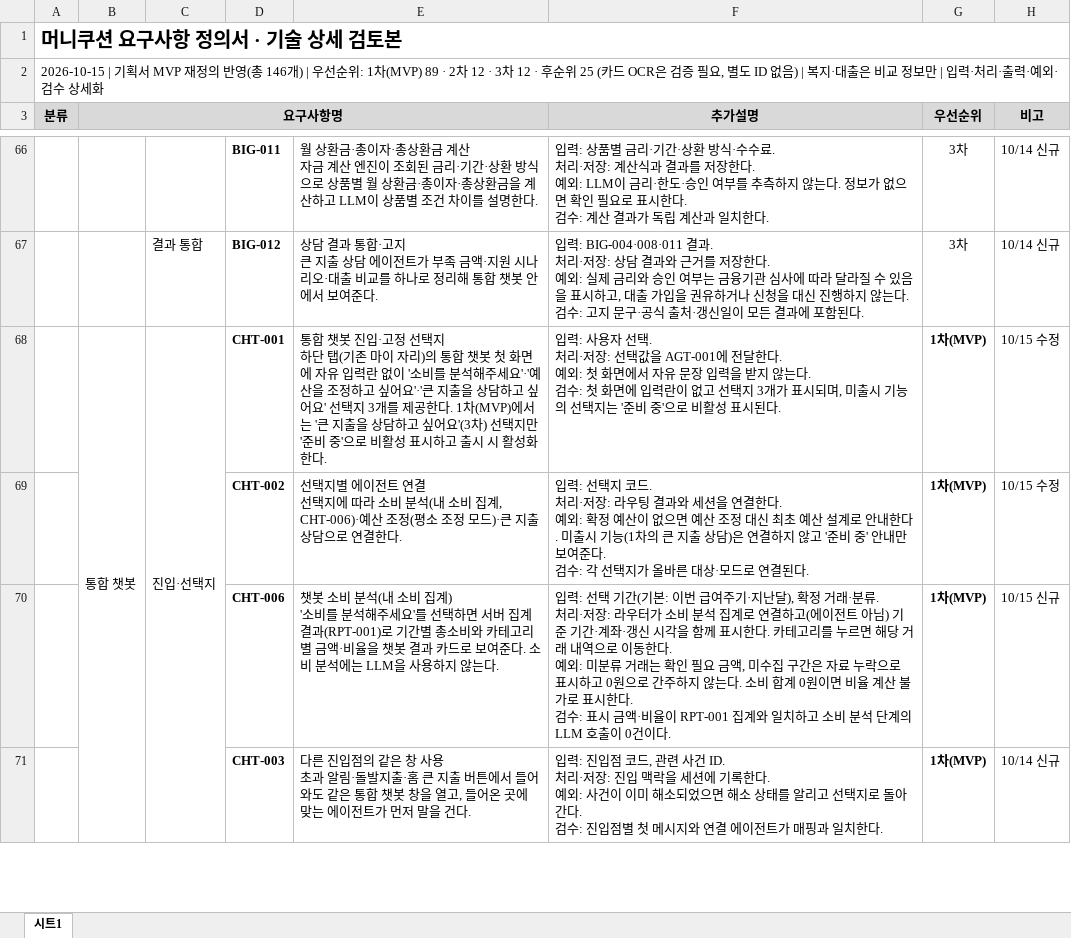
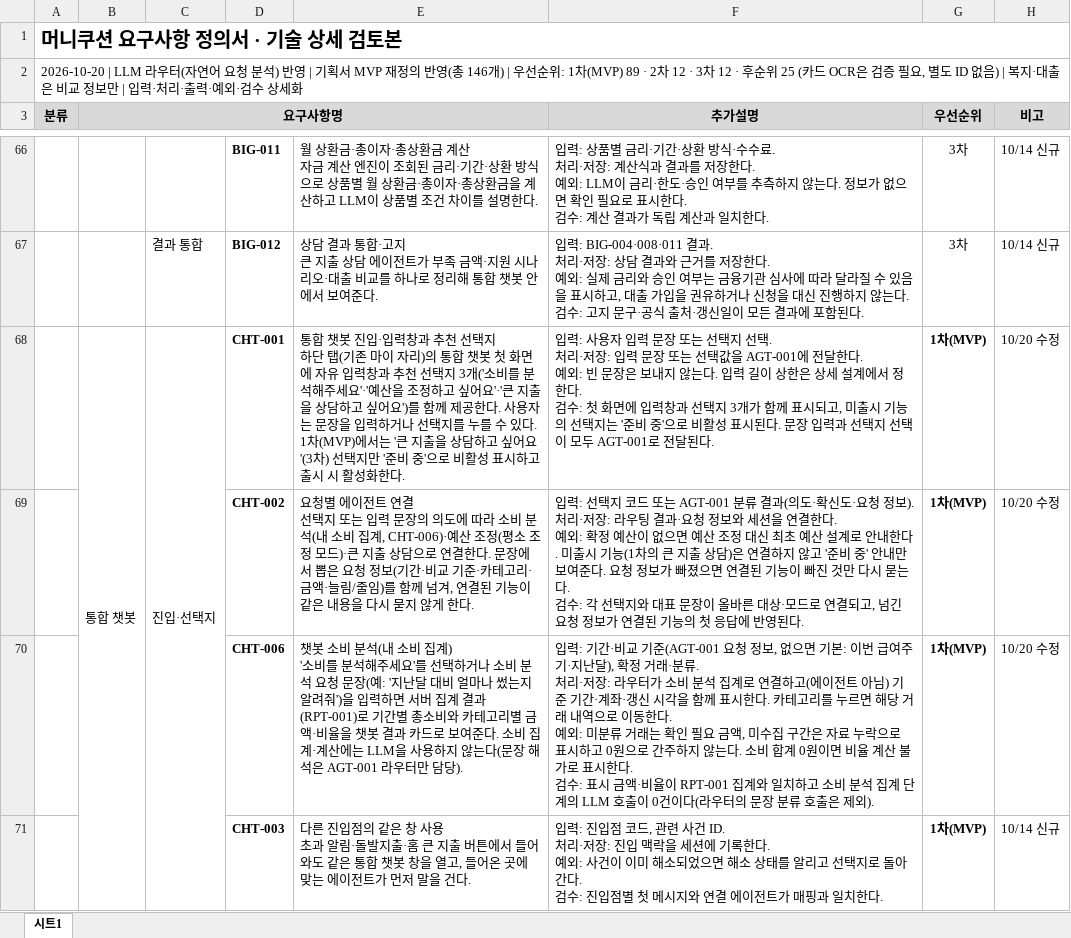
Before and after one commit to 20260528-skn-family-ai-33/SKN33-Final-4Team, an Excel workbook: 산출물/01_기획/4팀_요구사항정의서.xlsx, sheet 시트1, drawn as a sheet; only a part is shown, gaps mark what is left out; values as stored, in another font and other column widths than the file's, no borders; ↵ is a line break in a cell; the diff covers the shown part only; the diff names each change by its address in the sheet, - before the commit and + after, or states it on an @@ line.

```diff
--- a/산출물/01_기획/4팀_요구사항정의서.xlsx (sheet 시트1)
+++ b/산출물/01_기획/4팀_요구사항정의서.xlsx (sheet 시트1)
-A2 (분류): 2026-10-15 | 기획서…
+A2 (분류): 2026-10-20 | LLM 라우터(자연어 요청 분석) 반영 | 기획서…
-E68: …진입·고정 선택지 ↵ 하단 탭(기존 마이 자리)의 통합 챗봇 첫 화면에 자유 입력란 없이 '소비를 분석해주세요'·'예산을 조정하고 싶어요'·'큰 지출을 상담하고 싶어요' 선택지 3개를 제공한다. 1차…
+E68: …진입·입력창과 추천 선택지 ↵ 하단 탭(기존 마이 자리)의 통합 챗봇 첫 화면에 자유 입력창과 추천 선택지 3개('소비를 분석해주세요'·'예산을 조정하고 싶어요'·'큰 지출을 상담하고 싶어요')를 함께 제공한다. 사용자는 문장을 입력하거나 선택지를 누를 수 있다. 1차…
-F68 (추가설명): …사용자 선택. ↵ 처리·저장: 선택값을 AGT-001에 전달한다. ↵ 예외: 첫 화면에서 자유 문장 입력을 받지 않는다. ↵ 검수: 첫 화면에 입력란이 없고 선택지 3개가 표시되며, 미출시 기능의 선택지는 '준비 중'으로 비활성 표시된다.
+F68 (추가설명): …사용자 입력 문장 또는 선택지 선택. ↵ 처리·저장: 입력 문장 또는 선택값을 AGT-001에 전달한다. ↵ 예외: 빈 문장은 보내지 않는다. 입력 길이 상한은 상세 설계에서 정한다. ↵ 검수: 첫 화면에 입력창과 선택지 3개가 함께 표시되고, 미출시 기능의 선택지는 '준비 중'으로 비활성 표시된다. 문장 입력과 선택지 선택이 모두 AGT-001로 전달된다.
-H68:H69 (비고): 10/15 수정
+H68:H69 (비고): 10/20 수정
-E69: 선택지별 에이전트 연결 ↵ 선택지에 따라 소비 분석(내 소비 집계, CHT-006)·예산 조정(평소 조정 모드)·큰 지출 상담으로 연결한다.
+E69: 요청별 에이전트 연결 ↵ 선택지 또는 입력 문장의 의도에 따라 소비 분석(내 소비 집계, CHT-006)·예산 조정(평소 조정 모드)·큰 지출 상담으로 연결한다. 문장에서 뽑은 요청 정보(기간·비교 기준·카테고리·금액·늘림/줄임)를 함께 넘겨, 연결된 기능이 같은 내용을 다시 묻지 않게 한다.
-F69 (추가설명): …지 코드. ↵ 처리·저장: 라우팅 결과와 세션을 연결한다. ↵ 예외: 확정 예산이 없으면 예산 조정 대신 최초 예산 설계로 안내한다. 미출시 기능(1차의 큰 지출 상담)은 연결하지 않고 '준비 중' 안내만 보여준다. ↵ 검수: 각 선택지가 올바른 대상·모드로 연결된다.
+F69 (추가설명): …지 코드 또는 AGT-001 분류 결과(의도·확신도·요청 정보). ↵ 처리·저장: 라우팅 결과·요청 정보와 세션을 연결한다. ↵ 예외: 확정 예산이 없으면 예산 조정 대신 최초 예산 설계로 안내한다. 미출시 기능(1차의 큰 지출 상담)은 연결하지 않고 '준비 중' 안내만 보여준다. 요청 정보가 빠졌으면 연결된 기능이 빠진 것만 다시 묻는다. ↵ 검수: 각 선택지와 대표 문장이 올바른 대상·모드로 연결되고, 넘긴 요청 정보가 연결된 기능의 첫 응답에 반영된다.
-E70: …선택하면 서버 집계 결과(RPT-001)로 기간별 총소비와 카테고리별 금액·비율을 챗봇 결과 카드로 보여준다. 소비 분석에는 LLM을 사용하지 않는다.
+E70: …선택하거나 소비 분석 요청 문장(예: '지난달 대비 얼마나 썼는지 알려줘')을 입력하면 서버 집계 결과(RPT-001)로 기간별 총소비와 카테고리별 금액·비율을 챗봇 결과 카드로 보여준다. 소비 집계·계산에는 LLM을 사용하지 않는다(문장 해석은 AGT-001 라우터만 담당).
-F70 (추가설명): 입력: 선택 기간(기본: 이번 급여주기·지난달), 확정 거래·분류. ↵ 처리·저장: 라우터가 소비 분석 집계로 연결하고(에이전트 아님) 기준 기간·계좌·갱신 시각을 함께 표시한다. 카테고리를 누르면 해당 거래 내역으로 이동한다. ↵ 예외: 미분류 거래는 확인 필요 금액, 미수집 구간은 자료 누락으로 표시하고 0원으로 간주하지 않는다. 소비 합계 0원이면 비율 계산 불가로 표시한다. ↵ 검수: 표시 금액·비율이 RPT-001 집계와 일치하고 소비 분석 단계의 LLM 호출이 0건이다.
+F70 (추가설명): 입력: 기간·비교 기준(AGT-001 요청 정보, 없으면 기본: 이번 급여주기·지난달), 확정 거래·분류. ↵ 처리·저장: 라우터가 소비 분석 집계로 연결하고(에이전트 아님) 기준 기간·계좌·갱신 시각을 함께 표시한다. 카테고리를 누르면 해당 거래 내역으로 이동한다. ↵ 예외: 미분류 거래는 확인 필요 금액, 미수집 구간은 자료 누락으로 표시하고 0원으로 간주하지 않는다. 소비 합계 0원이면 비율 계산 불가로 표시한다. ↵ 검수: 표시 금액·비율이 RPT-001 집계와 일치하고 소비 분석 집계 단계의 LLM 호출이 0건이다(라우터의 문장 분류 호출은 제외).
-H70 (비고): 10/15 신규
+H70 (비고): 10/20 수정
```
Also changed, not shown: 9 edited cells elsewhere in this sheet, 산출물/01_기획/4팀_WBS.xlsx, 2 other files.
